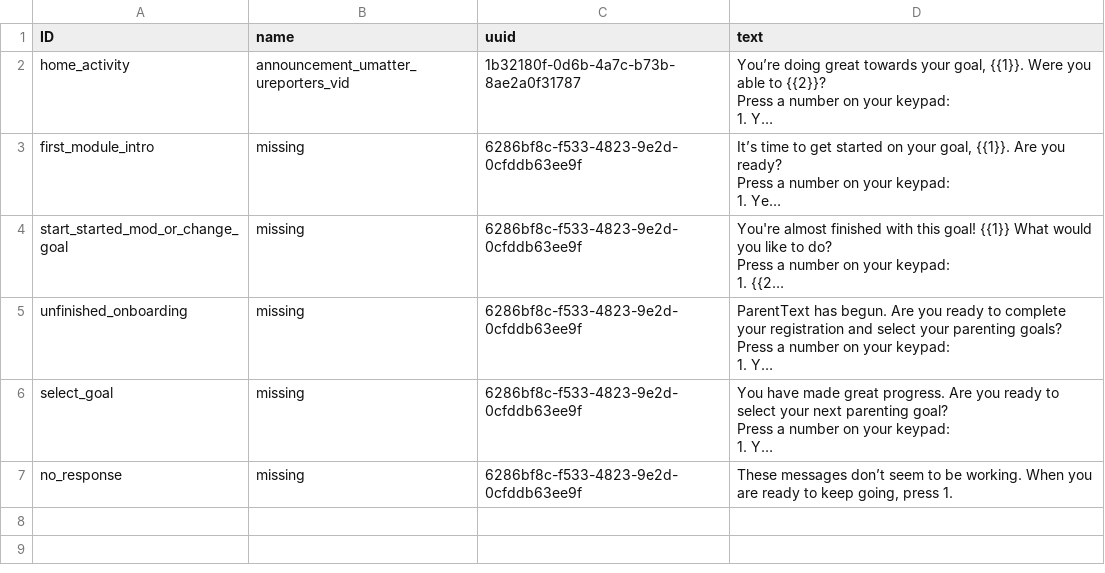
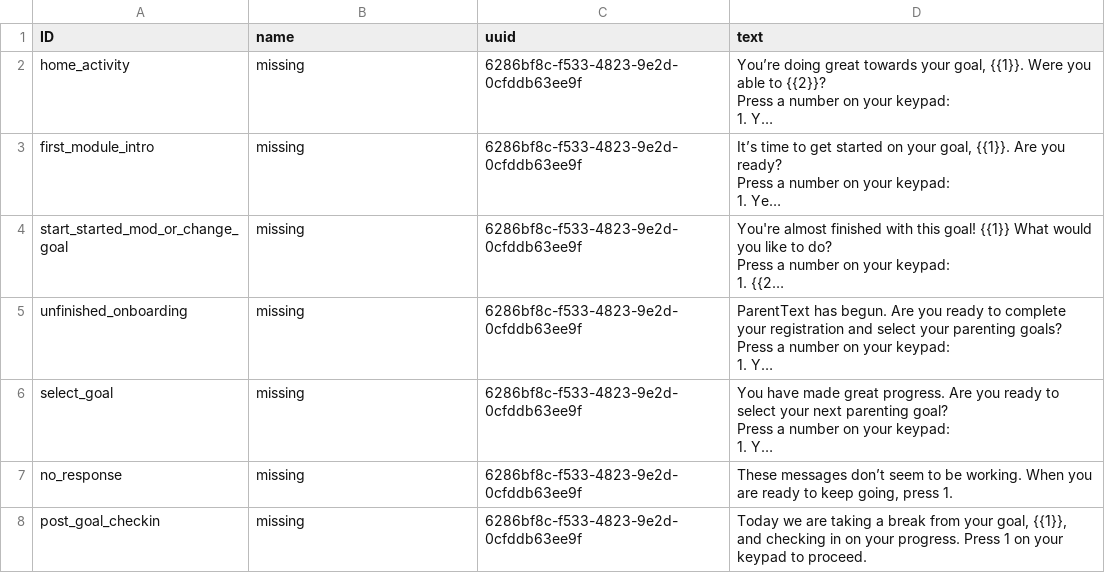
Before and after one commit to IDEMSInternational/plh-digital-content, a CSV file: translations/parent_text_v2/en/wa_templates.csv, drawn as a sheet; long unchanged cells end in …; the diff names each change by its address in the sheet, - before the commit and + after, or states it on an @@ line.

Commit message:
Update wa_templates.csv

```diff
--- a/translations/parent_text_v2/en/wa_templates.csv
+++ b/translations/parent_text_v2/en/wa_templates.csv
-B2 (name): announcement_umatter_ureporters_vid
+B2 (name): missing
-C2 (uuid): 1b32180f-0d6b-4a7c-b73b-8ae2a0f31787
+C2 (uuid): 6286bf8c-f533-4823-9e2d-0cfddb63ee9f
+row 8: post_goal_checkin | missing | 6286bf8c-f533-4823-9e2d-0cfddb63ee9f | Today we are taking a break from your goal, {{1}}, and checking in on your progress. Press 1 on your keypad to proceed.
```
